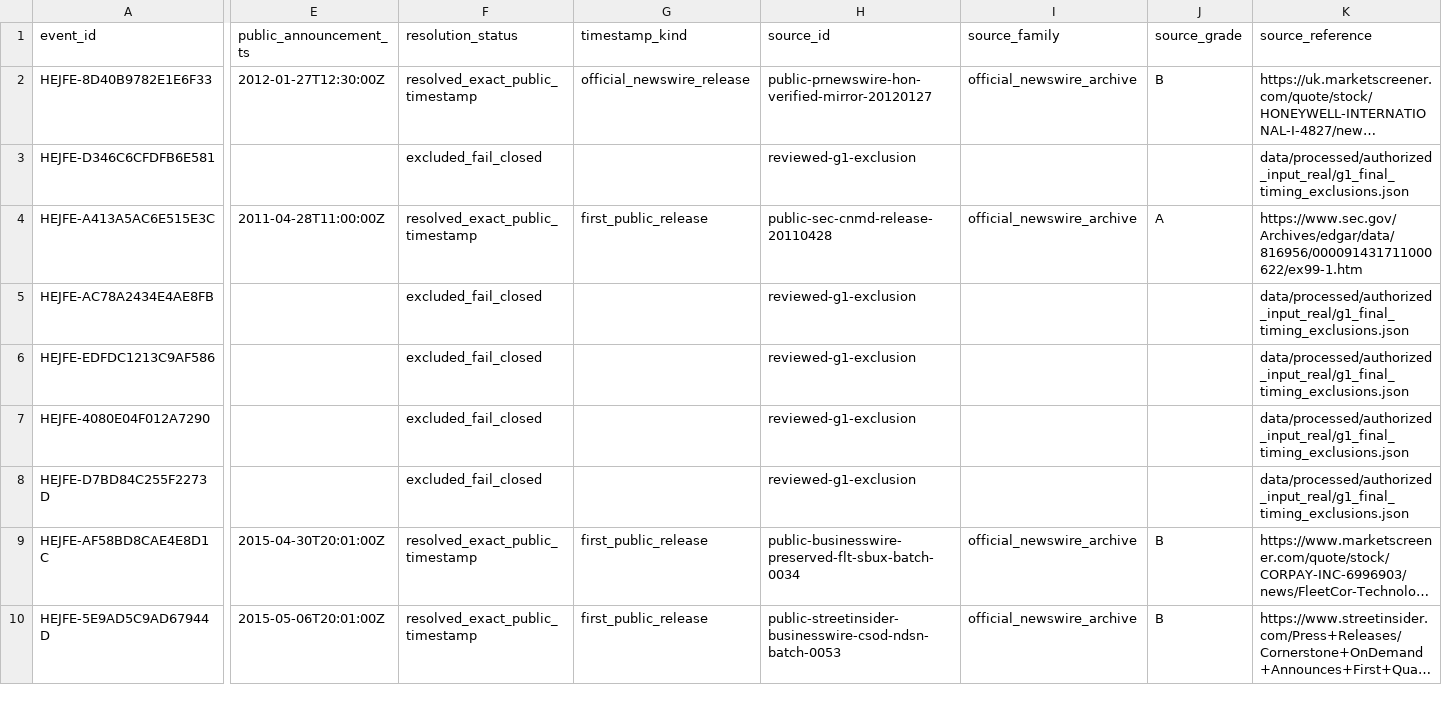
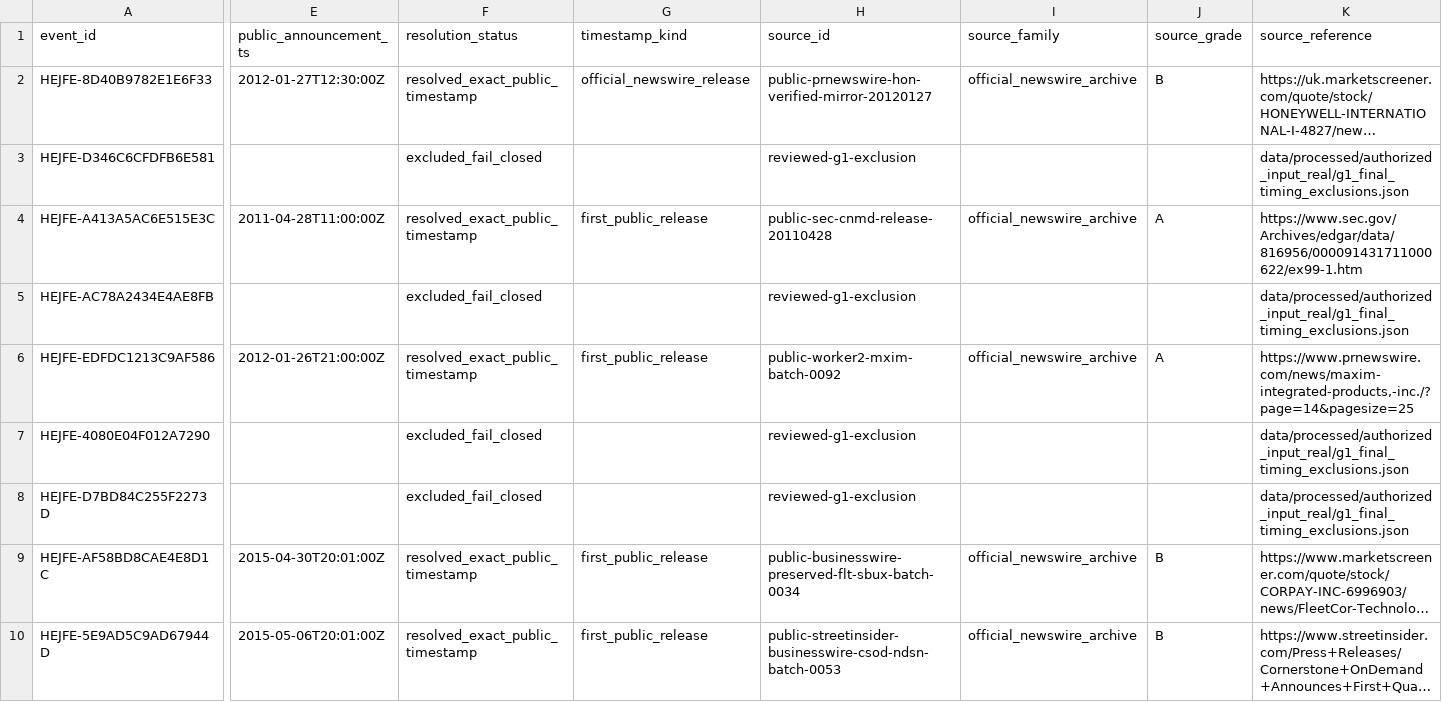
Before and after one commit to P00NSMASHER/trading-platform, a CSV file: data/processed/authorized_input_real/announcement_resolutions.csv, drawn as a sheet; only a part is shown, gaps mark what is left out; long unchanged cells end in …; the diff covers the shown part only; the diff names each change by its address in the sheet, - before the commit and + after, or states it on an @@ line.

```diff
--- a/data/processed/authorized_input_real/announcement_resolutions.csv
+++ b/data/processed/authorized_input_real/announcement_resolutions.csv
-E6 (public_announcement_ts): (empty)
+E6 (public_announcement_ts): 2012-01-26T21:00:00Z
-F6 (resolution_status): excluded_fail_closed
+F6 (resolution_status): resolved_exact_public_timestamp
-G6 (timestamp_kind): (empty)
+G6 (timestamp_kind): first_public_release
-H6 (source_id): reviewed-g1-exclusion
+H6 (source_id): public-worker2-mxim-batch-0092
-I6 (source_family): (empty)
+I6 (source_family): official_newswire_archive
-J6 (source_grade): (empty)
+J6 (source_grade): A
-K6 (source_reference): data/processed/authorized_input_real/g1_final_timing_exclusions.json
+K6 (source_reference): https://www.prnewswire.com/news/maxim-integrated-products,-inc./?page=14&pagesize=25
```
Also changed, not shown: 2 edited cells elsewhere in this file, data/processed/authorized_input_real/metadata_domain_quality.csv, data/processed/authorized_input_real/metadata_unresolved_gates.csv, 55 other files.
